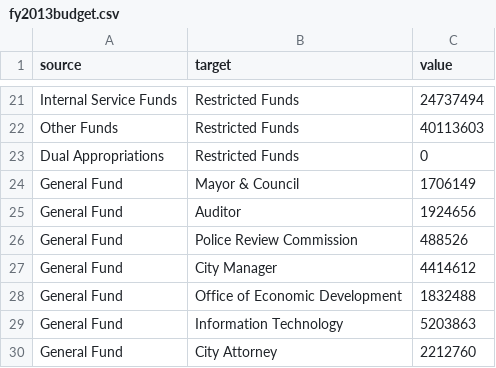
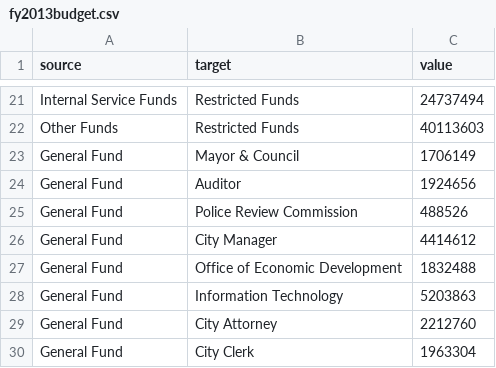
Before and after one commit to bgould132/berkeley-budget-vis, a CSV file: Budget data/fy2013budget.csv, drawn as a sheet; only a part is shown, gaps mark what is left out; the shorter side is filled out with more unchanged rows; the diff names each change by its address in the sheet, - before the commit and + after, or states it on an @@ line.

```diff
--- a/Budget data/fy2013budget.csv
+++ b/Budget data/fy2013budget.csv
-row 23: Dual Appropriations | Restricted Funds | 0
```
Also changed, not shown: Budget data/fy2014budget.csv.
